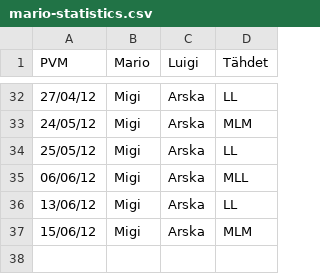
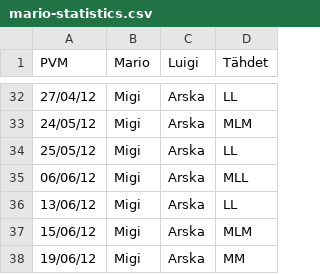
Before and after one commit to Sir-Arturio/mario-statistics, a CSV file: mario-statistics.csv, drawn as a sheet; only a part is shown, gaps mark what is left out; the diff names each change by its address in the sheet, - before the commit and + after, or states it on an @@ line.

Commit message:
Match 2012-06-19

```diff
--- a/mario-statistics.csv
+++ b/mario-statistics.csv
+row 38: 19/06/12 | Migi | Arska | MM
```
